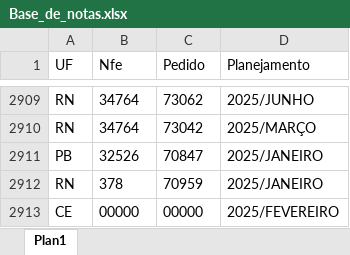
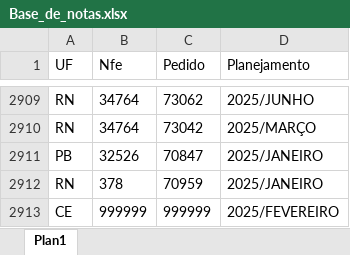
Before and after one commit to joaoweverton2/Projeto-Recebimento-de-Notas, an Excel workbook: data/Base_de_notas.xlsx, sheet Plan1, drawn as a sheet; only a part is shown, gaps mark what is left out; values as stored, in another font and other column widths than the file's, no borders; table styles not drawn; the diff names each change by its address in the sheet, - before the commit and + after, or states it on an @@ line.

Commit message:
20250526

```diff
--- a/data/Base_de_notas.xlsx (sheet Plan1)
+++ b/data/Base_de_notas.xlsx (sheet Plan1)
-B2913 (Nfe): 00000
+B2913 (Nfe): 999999
-C2913 (Pedido): 00000
+C2913 (Pedido): 999999
```
